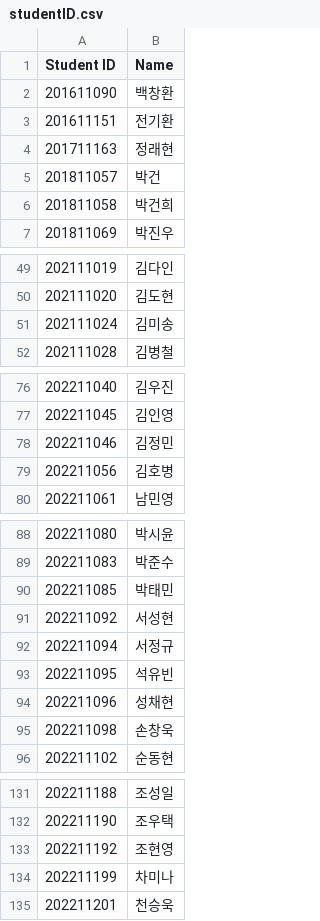
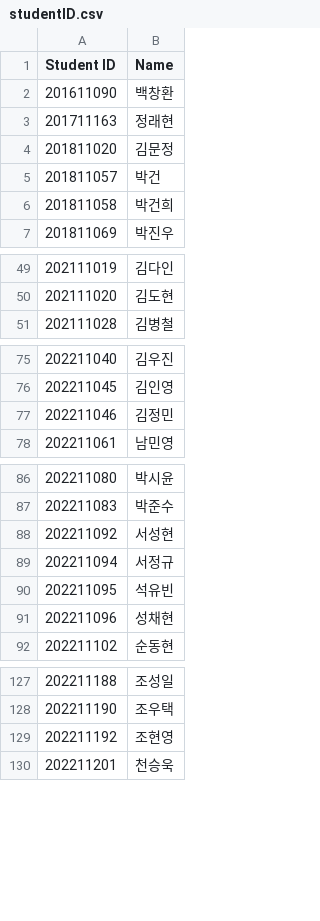
Before and after one commit to munjkim/rasberrypi_nfc, a CSV file: studentID.csv, drawn as a sheet; only a part is shown, gaps mark what is left out; removed rows and columns are numbered as before the commit, all else as after; the diff covers the shown part only; the diff names each change by its address in the sheet, - before the commit and + after, or states it on an @@ line.

```diff
--- a/studentID.csv
+++ b/studentID.csv
-row 3: 201611151 | 전기환
+row 4: 201811020 | 김문정
-row 51: 202111024 | 김미송
-row 79: 202211056 | 김호병
-row 90: 202211085 | 박태민
-row 95: 202211098 | 손창욱
-row 134: 202211199 | 차미나
```
Also changed, not shown: 1 removed row elsewhere in this file, Attendance.csv, data_card.csv, 1 other file.
